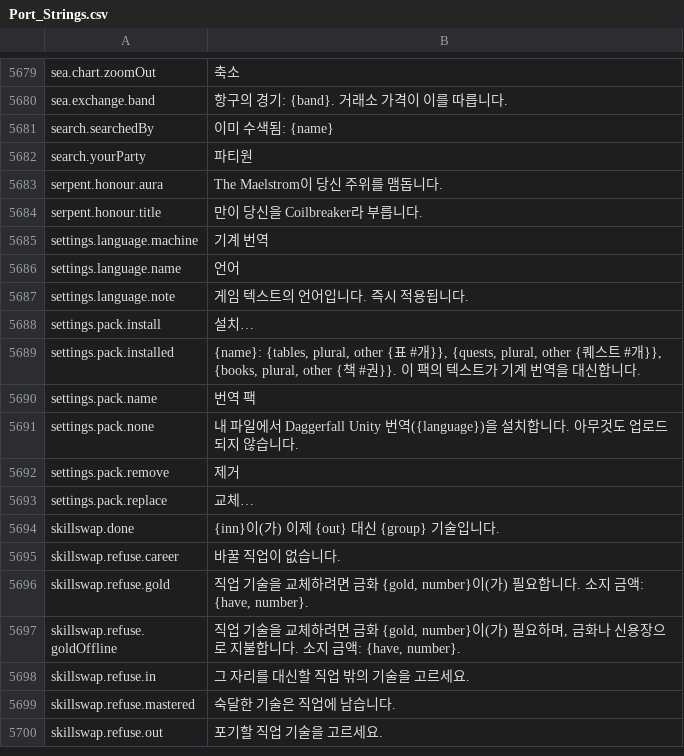
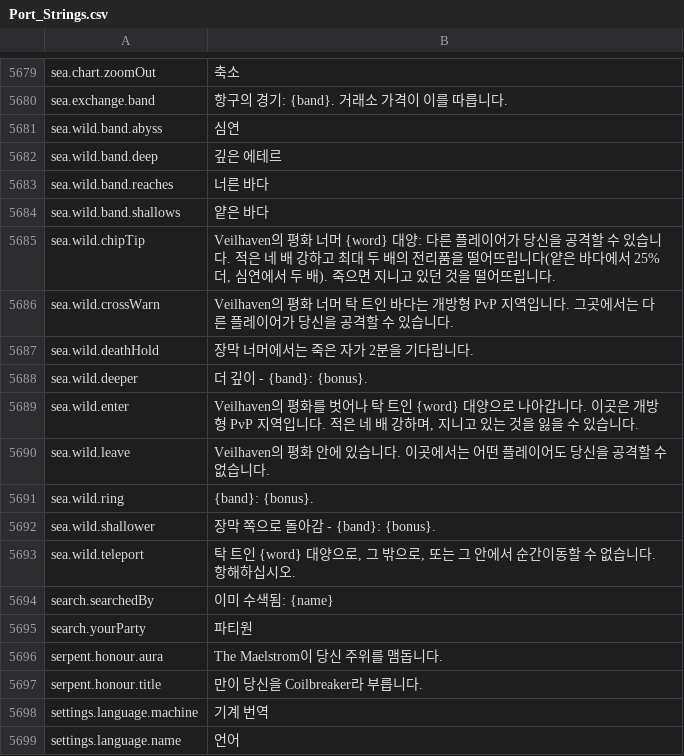
Before and after one commit to Hazerre/daggerfall-js-source, a CSV file: locales/ko/Port_Strings.csv, drawn as a sheet; only a part is shown, gaps mark what is left out; the shorter side is filled out with more unchanged rows.

```diff
--- a/locales/ko/Port_Strings.csv
+++ b/locales/ko/Port_Strings.csv
@@ -5682,2 +5682,15 @@ sea.chart.zoomOut,"축소"
 sea.exchange.band,"항구의 경기: {band}. 거래소 가격이 이를 따릅니다."
+sea.wild.band.abyss,"심연"
+sea.wild.band.deep,"깊은 에테르"
+sea.wild.band.reaches,"너른 바다"
+sea.wild.band.shallows,"얕은 바다"
+sea.wild.chipTip,"Veilhaven의 평화 너머 {word} 대양: 다른 플레이어가 당신을 공격할 수 있습니다. 적은 네 배 강하고 최대 두 배의 전리품을 떨어뜨립니다(얕은 바다에서 25% 더, 심연에서 두 배). 죽으면 지니고 있던 것을 떨어뜨립니다."
+sea.wild.crossWarn,"Veilhaven의 평화 너머 탁 트인 바다는 개방형 PvP 지역입니다. 그곳에서는 다른 플레이어가 당신을 공격할 수 있습니다."
+sea.wild.deathHold,"장막 너머에서는 죽은 자가 2분을 기다립니다."
+sea.wild.deeper,"더 깊이 - {band}: {bonus}."
+sea.wild.enter,"Veilhaven의 평화를 벗어나 탁 트인 {word} 대양으로 나아갑니다. 이곳은 개방형 PvP 지역입니다. 적은 네 배 강하며, 지니고 있는 것을 잃을 수 있습니다."
+sea.wild.leave,"Veilhaven의 평화 안에 있습니다. 이곳에서는 어떤 플레이어도 당신을 공격할 수 없습니다."
+sea.wild.ring,"{band}: {bonus}."
+sea.wild.shallower,"장막 쪽으로 돌아감 - {band}: {bonus}."
+sea.wild.teleport,"탁 트인 {word} 대양으로, 그 밖으로, 또는 그 안에서 순간이동할 수 없습니다. 항해하십시오."
 search.searchedBy,"이미 수색됨: {name}"
```
Also changed, not shown: locales/bg/Port_Strings.csv, locales/de/Port_Strings.csv, 40 other files.
